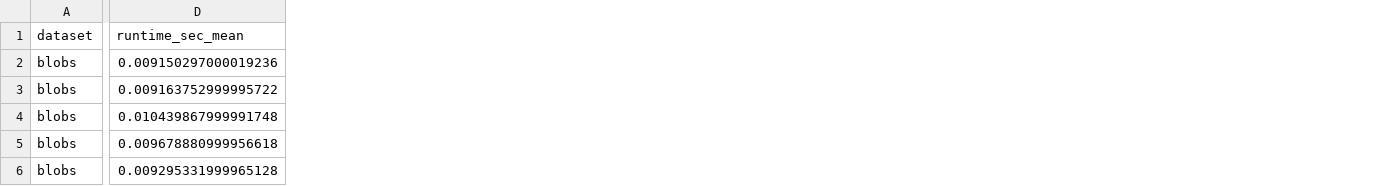
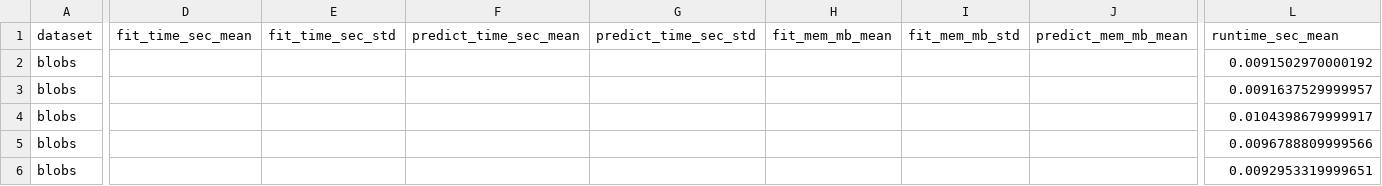
Before and after one commit to jcval94/SheShe, a CSV file: benchmark/unsupervised_results_summary.csv, drawn as a sheet; only a part is shown, gaps mark what is left out; addresses are those after the commit; the diff covers the shown part only; the diff names each change by its address in the sheet, - before the commit and + after, or states it on an @@ line.

Commit message:
Measure fit/predict time and memory in unsupervised benchmark

```diff
--- a/benchmark/unsupervised_results_summary.csv
+++ b/benchmark/unsupervised_results_summary.csv
+column D (fit_time_sec_mean), empty
+column E (fit_time_sec_std), empty
+column F (predict_time_sec_mean), empty
+column G (predict_time_sec_std), empty
+column H (fit_mem_mb_mean), empty
+column I (fit_mem_mb_std), empty
+column J (predict_mem_mb_mean), empty
-L2 (runtime_sec_mean): 0.009150297000019236
+L2 (runtime_sec_mean): 0.0091502970000192
-L3 (runtime_sec_mean): 0.009163752999995722
+L3 (runtime_sec_mean): 0.0091637529999957
-L4 (runtime_sec_mean): 0.010439867999991748
+L4 (runtime_sec_mean): 0.0104398679999917
-L5 (runtime_sec_mean): 0.009678880999956618
+L5 (runtime_sec_mean): 0.0096788809999566
-L6 (runtime_sec_mean): 0.009295331999965128
+L6 (runtime_sec_mean): 0.0092953319999651
```
Also changed, not shown: 1 added column and 137 edited cells elsewhere in this file, benchmark/unsupervised_results.csv, 1 other file.
